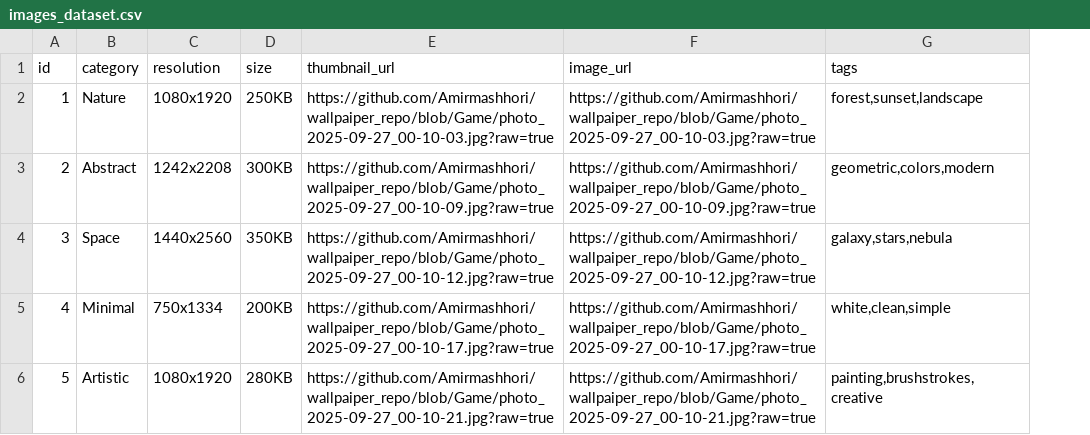
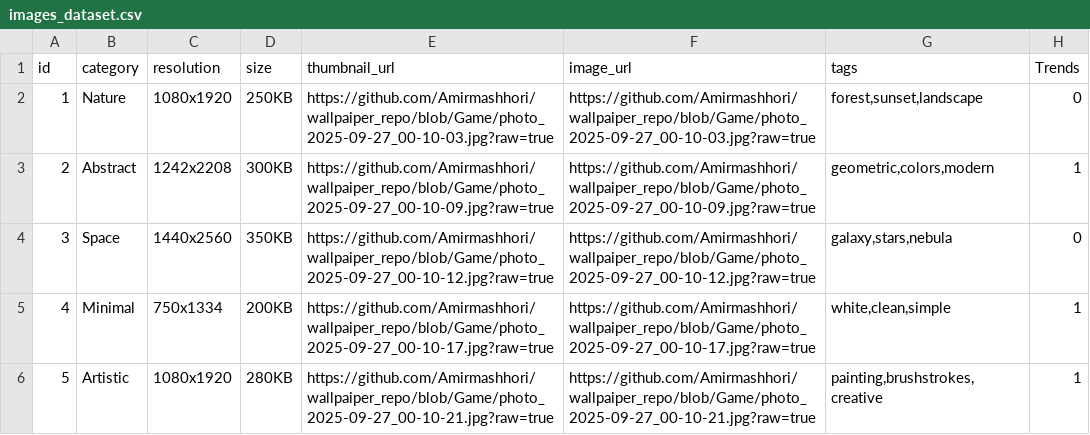
Before and after one commit to Amirmashhori/wallpaiper_repo, a CSV file: images_dataset.csv, drawn as a sheet; the diff names each change by its address in the sheet, - before the commit and + after, or states it on an @@ line.

Commit message:
Update images_dataset.csv

```diff
--- a/images_dataset.csv
+++ b/images_dataset.csv
+column H (Trends), rows 2-6: 0 | 1 | 0 | 1 | 1
```
